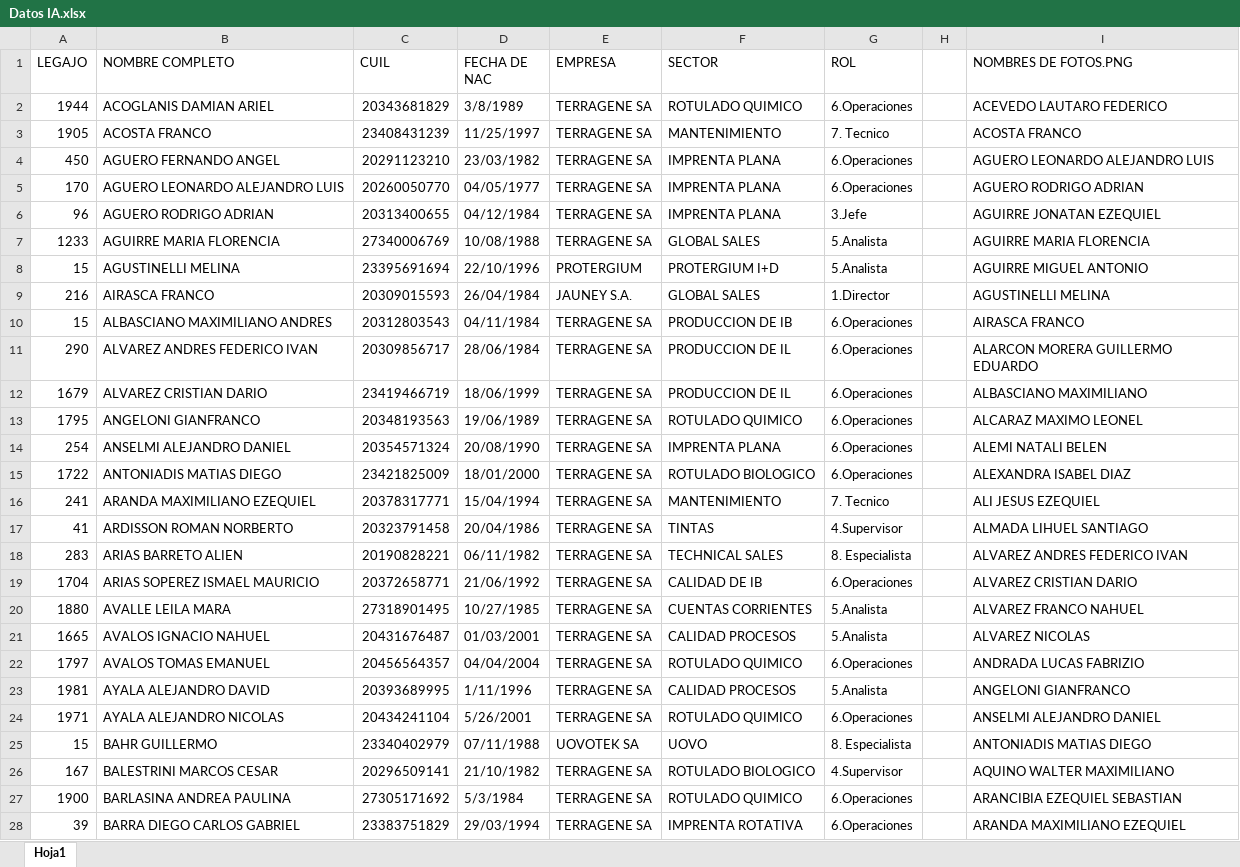
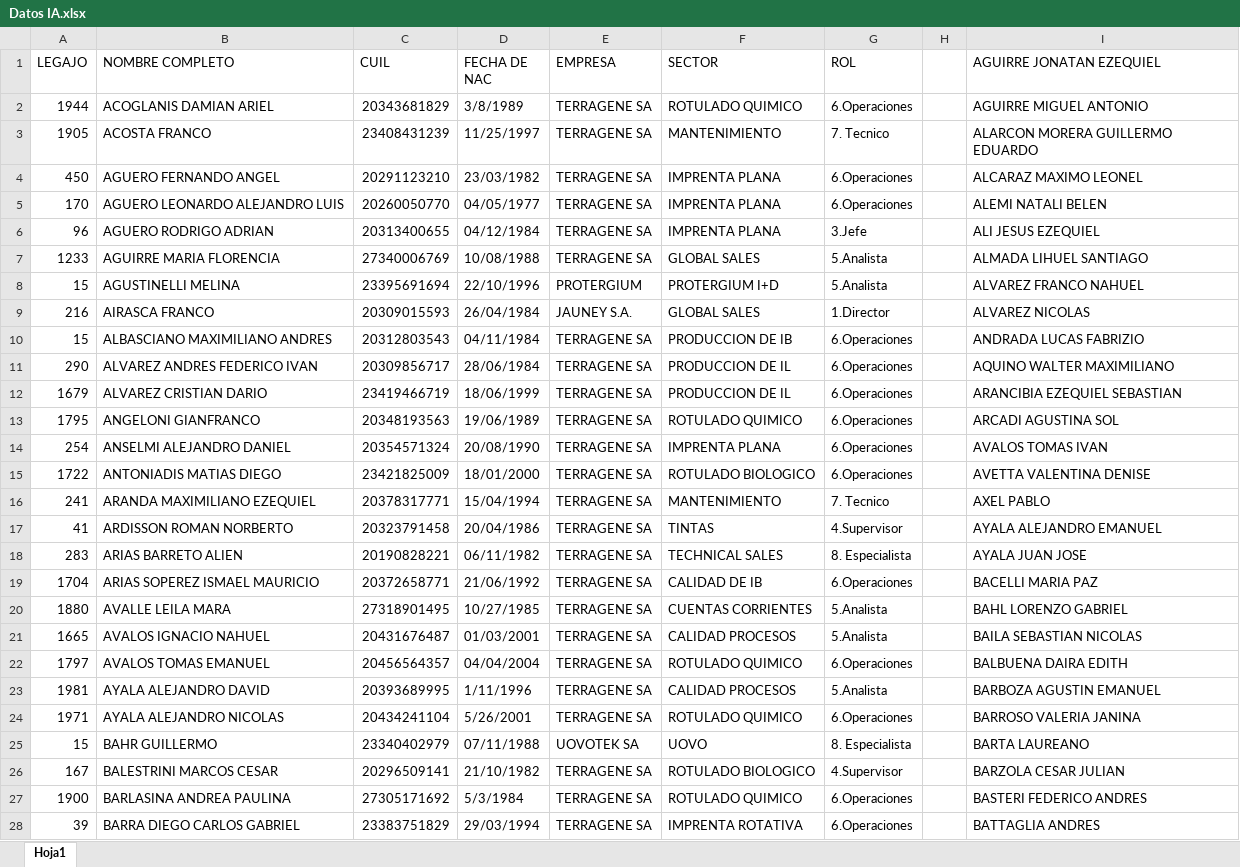
Before and after one commit to VirginiaCarrizo/terrafacerecognition, an Excel workbook: Datos IA.xlsx, sheet Hoja1, drawn as a sheet; only a part is shown; values as stored, in another font and other column widths than the file's, no cell formats; the diff covers the shown part only; the diff names each change by its address in the sheet, - before the commit and + after, or states it on an @@ line.

```diff
--- a/Datos IA.xlsx (sheet Hoja1)
+++ b/Datos IA.xlsx (sheet Hoja1)
-I1: NOMBRES DE FOTOS.PNG
+I1: AGUIRRE JONATAN EZEQUIEL
-I2 (AGUIRRE JONATAN EZEQUIEL): ACEVEDO LAUTARO FEDERICO
+I2 (AGUIRRE JONATAN EZEQUIEL): AGUIRRE MIGUEL ANTONIO
-I3 (AGUIRRE JONATAN EZEQUIEL): ACOSTA FRANCO
+I3 (AGUIRRE JONATAN EZEQUIEL): ALARCON MORERA GUILLERMO EDUARDO
-I4 (AGUIRRE JONATAN EZEQUIEL): AGUERO LEONARDO ALEJANDRO LUIS
+I4 (AGUIRRE JONATAN EZEQUIEL): ALCARAZ MAXIMO LEONEL
-I5 (AGUIRRE JONATAN EZEQUIEL): AGUERO RODRIGO ADRIAN
+I5 (AGUIRRE JONATAN EZEQUIEL): ALEMI NATALI BELEN
-I6 (AGUIRRE JONATAN EZEQUIEL): AGUIRRE JONATAN EZEQUIEL
+I6 (AGUIRRE JONATAN EZEQUIEL): ALI JESUS EZEQUIEL
-I7 (AGUIRRE JONATAN EZEQUIEL): AGUIRRE MARIA FLORENCIA
+I7 (AGUIRRE JONATAN EZEQUIEL): ALMADA LIHUEL SANTIAGO
-I8 (AGUIRRE JONATAN EZEQUIEL): AGUIRRE MIGUEL ANTONIO
+I8 (AGUIRRE JONATAN EZEQUIEL): ALVAREZ FRANCO NAHUEL
-I9 (AGUIRRE JONATAN EZEQUIEL): AGUSTINELLI MELINA
+I9 (AGUIRRE JONATAN EZEQUIEL): ALVAREZ NICOLAS
-I10 (AGUIRRE JONATAN EZEQUIEL): AIRASCA FRANCO
+I10 (AGUIRRE JONATAN EZEQUIEL): ANDRADA LUCAS FABRIZIO
-I11 (AGUIRRE JONATAN EZEQUIEL): ALARCON MORERA GUILLERMO EDUARDO
+I11 (AGUIRRE JONATAN EZEQUIEL): AQUINO WALTER MAXIMILIANO
-I12 (AGUIRRE JONATAN EZEQUIEL): ALBASCIANO MAXIMILIANO
+I12 (AGUIRRE JONATAN EZEQUIEL): ARANCIBIA EZEQUIEL SEBASTIAN
-I13 (AGUIRRE JONATAN EZEQUIEL): ALCARAZ MAXIMO LEONEL
+I13 (AGUIRRE JONATAN EZEQUIEL): ARCADI AGUSTINA SOL
-I14 (AGUIRRE JONATAN EZEQUIEL): ALEMI NATALI BELEN
+I14 (AGUIRRE JONATAN EZEQUIEL): AVALOS TOMAS IVAN
-I15 (AGUIRRE JONATAN EZEQUIEL): ALEXANDRA ISABEL DIAZ
+I15 (AGUIRRE JONATAN EZEQUIEL): AVETTA VALENTINA DENISE
-I16 (AGUIRRE JONATAN EZEQUIEL): ALI JESUS EZEQUIEL
+I16 (AGUIRRE JONATAN EZEQUIEL): AXEL PABLO
-I17 (AGUIRRE JONATAN EZEQUIEL): ALMADA LIHUEL SANTIAGO
+I17 (AGUIRRE JONATAN EZEQUIEL): AYALA ALEJANDRO EMANUEL
-I18 (AGUIRRE JONATAN EZEQUIEL): ALVAREZ ANDRES FEDERICO IVAN
+I18 (AGUIRRE JONATAN EZEQUIEL): AYALA JUAN JOSE
-I19 (AGUIRRE JONATAN EZEQUIEL): ALVAREZ CRISTIAN DARIO
+I19 (AGUIRRE JONATAN EZEQUIEL): BACELLI MARIA PAZ
-I20 (AGUIRRE JONATAN EZEQUIEL): ALVAREZ FRANCO NAHUEL
+I20 (AGUIRRE JONATAN EZEQUIEL): BAHL LORENZO GABRIEL
-I21 (AGUIRRE JONATAN EZEQUIEL): ALVAREZ NICOLAS
+I21 (AGUIRRE JONATAN EZEQUIEL): BAILA SEBASTIAN NICOLAS
-I22 (AGUIRRE JONATAN EZEQUIEL): ANDRADA LUCAS FABRIZIO
+I22 (AGUIRRE JONATAN EZEQUIEL): BALBUENA DAIRA EDITH
-I23 (AGUIRRE JONATAN EZEQUIEL): ANGELONI GIANFRANCO
+I23 (AGUIRRE JONATAN EZEQUIEL): BARBOZA AGUSTIN EMANUEL
-I24 (AGUIRRE JONATAN EZEQUIEL): ANSELMI ALEJANDRO DANIEL
+I24 (AGUIRRE JONATAN EZEQUIEL): BARROSO VALERIA JANINA
-I25 (AGUIRRE JONATAN EZEQUIEL): ANTONIADIS MATIAS DIEGO
+I25 (AGUIRRE JONATAN EZEQUIEL): BARTA LAUREANO
-I26 (AGUIRRE JONATAN EZEQUIEL): AQUINO WALTER MAXIMILIANO
+I26 (AGUIRRE JONATAN EZEQUIEL): BARZOLA CESAR JULIAN
-I27 (AGUIRRE JONATAN EZEQUIEL): ARANCIBIA EZEQUIEL SEBASTIAN
+I27 (AGUIRRE JONATAN EZEQUIEL): BASTERI FEDERICO ANDRES
-I28 (AGUIRRE JONATAN EZEQUIEL): ARANDA MAXIMILIANO EZEQUIEL
+I28 (AGUIRRE JONATAN EZEQUIEL): BATTAGLIA ANDRES
```
Also changed, not shown: 270 removed rows and 396 edited cells elsewhere in this sheet, cell formats, 40 other files.
